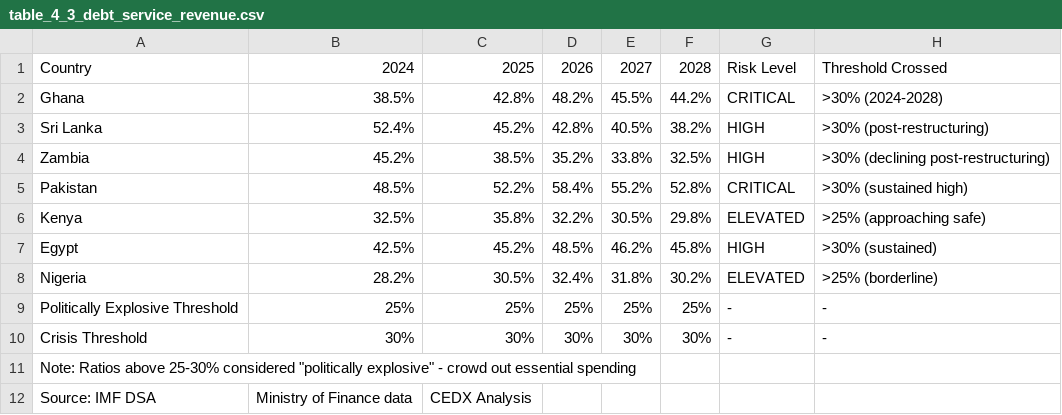
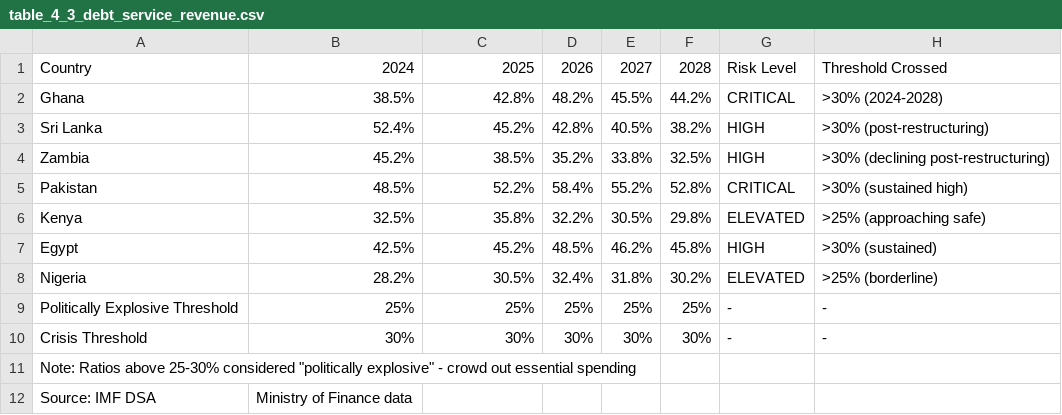
Before and after one commit to ms478293/cede-reports, a CSV file: 3_Images_and_Data/data/table_4_3_debt_service_revenue.csv, drawn as a sheet.

```diff
--- a/3_Images_and_Data/data/table_4_3_debt_service_revenue.csv
+++ b/3_Images_and_Data/data/table_4_3_debt_service_revenue.csv
@@ -11,2 +11,2 @@ Crisis Threshold,30%,30%,30%,30%,30%,-,-
 Note: Ratios above 25-30% considered "politically explosive" - crowd out essential spending
-Source: IMF DSA, Ministry of Finance data, CEDX Analysis
+Source: IMF DSA, Ministry of Finance data,
```
Also changed, not shown: 3_Images_and_Data/data/table_2_1_baseline_indicators.csv, 3_Images_and_Data/data/table_4_2_gross_financing_needs.csv, 43 other files.
